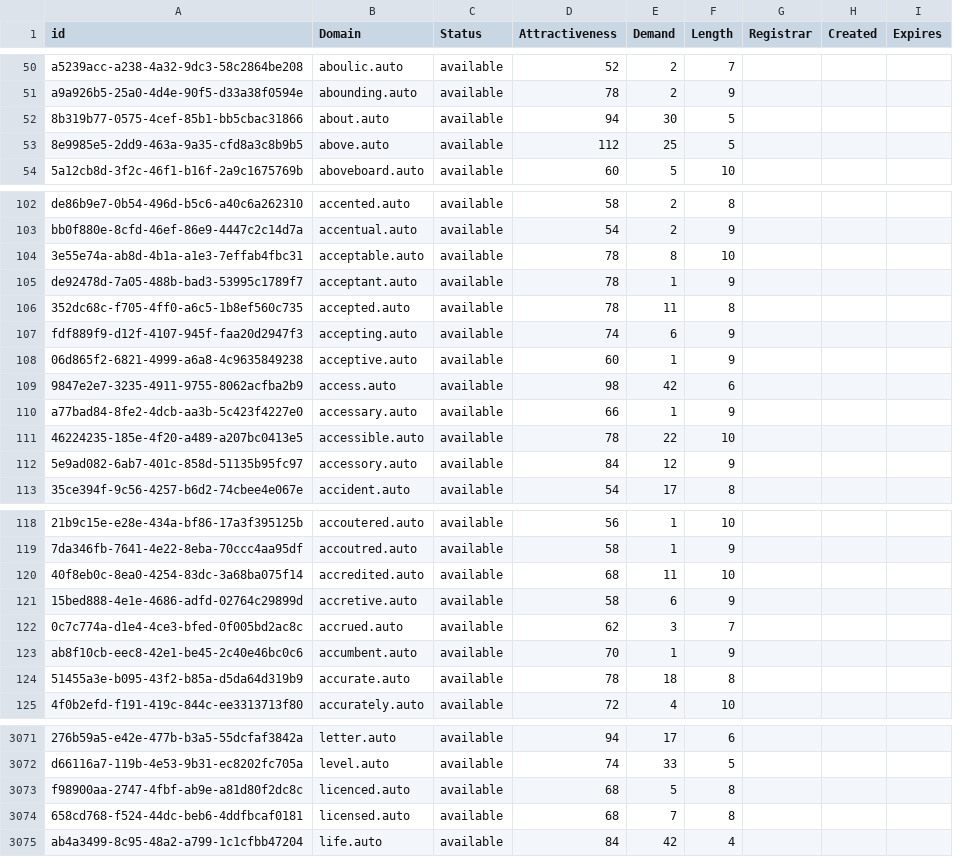
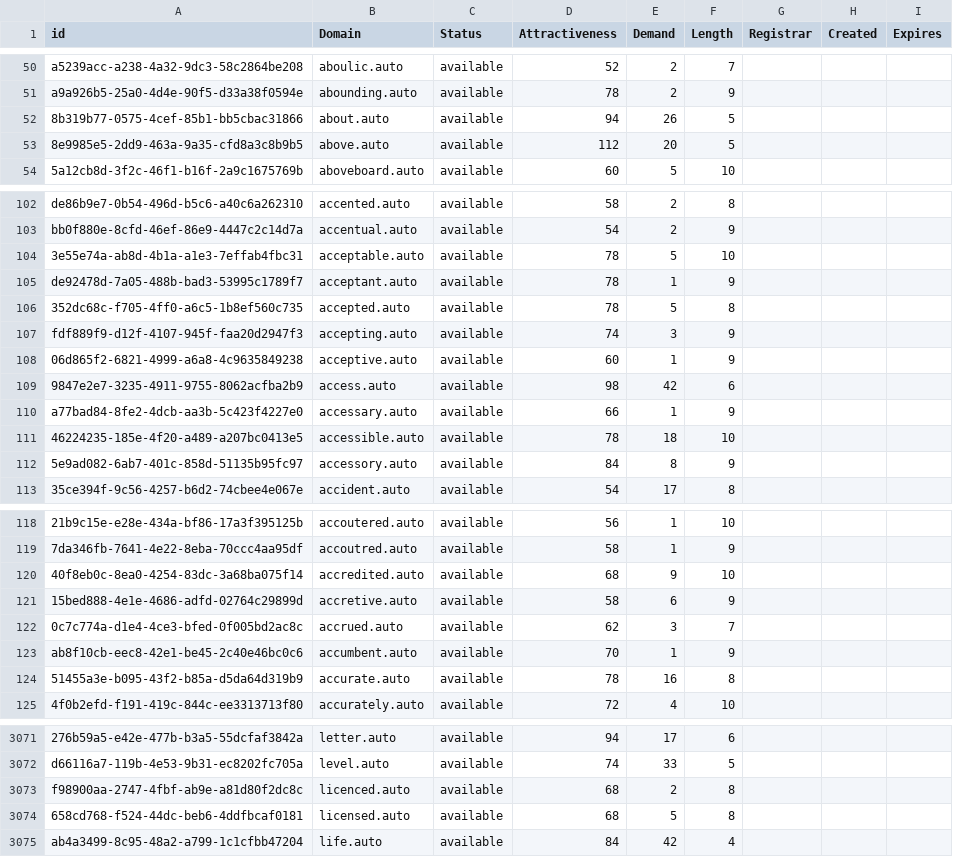
Before and after one commit to UniqueDomains/auto-oneword-domains, a CSV file: auto.csv, drawn as a sheet; only a part is shown, gaps mark what is left out; the diff covers the shown part only; the diff names each change by its address in the sheet, - before the commit and + after, or states it on an @@ line.

```diff
--- a/auto.csv
+++ b/auto.csv
-E52 (Demand): 30
+E52 (Demand): 26
-E53 (Demand): 25
+E53 (Demand): 20
-E104 (Demand): 8
+E104 (Demand): 5
-E106 (Demand): 11
+E106 (Demand): 5
-E107 (Demand): 6
+E107 (Demand): 3
-E111 (Demand): 22
+E111 (Demand): 18
-E112 (Demand): 12
+E112 (Demand): 8
-E120 (Demand): 11
+E120 (Demand): 9
-E124 (Demand): 18
+E124 (Demand): 16
-E3073 (Demand): 5
+E3073 (Demand): 2
-E3074 (Demand): 7
+E3074 (Demand): 5
```
Also changed, not shown: 39 edited cells elsewhere in this file, 1 other file.
